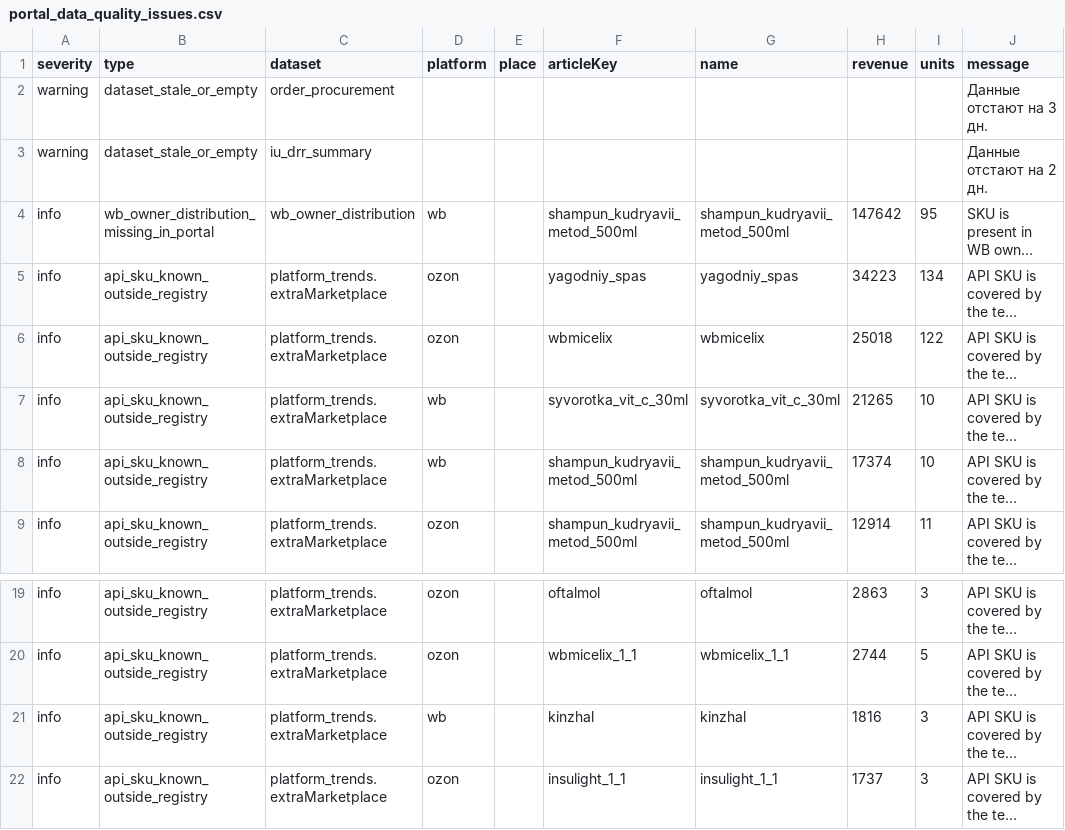
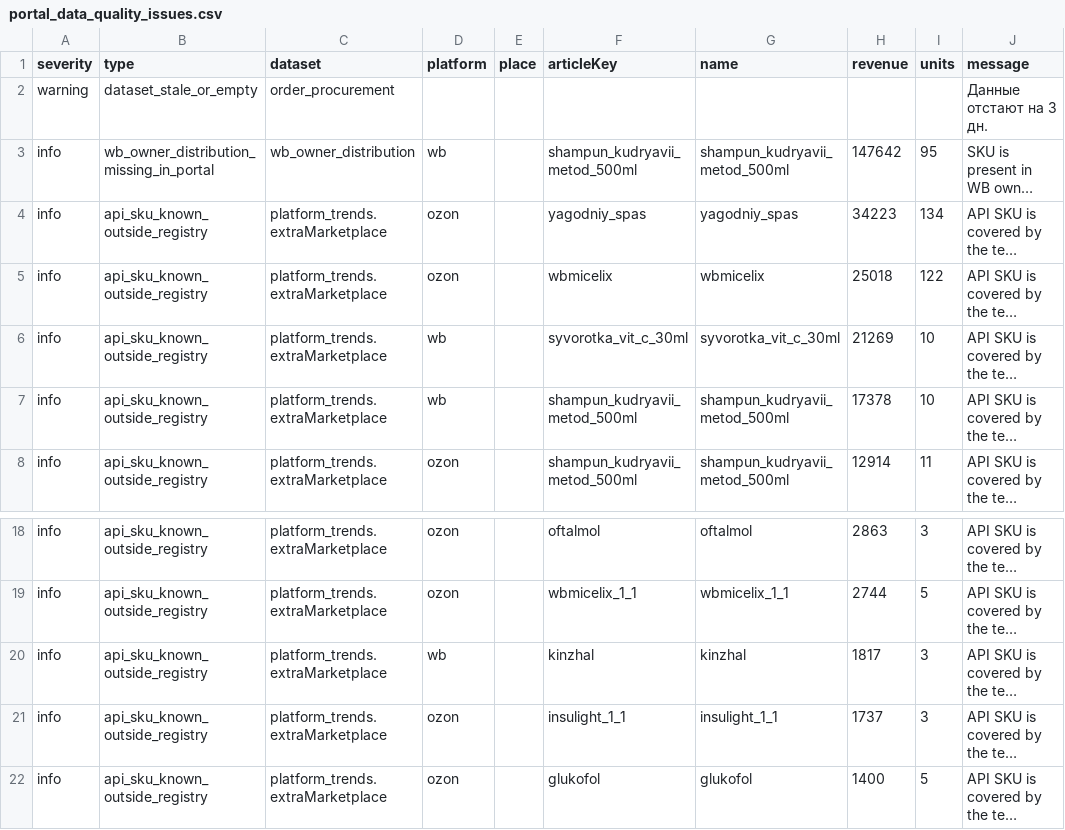
Before and after one commit to Alisia777/Harisma, a CSV file: data/portal_data_quality_issues.csv, drawn as a sheet; only a part is shown, gaps mark what is left out; the shorter side is filled out with more unchanged rows; long unchanged cells end in …; removed rows and columns are numbered as before the commit, all else as after; the diff names each change by its address in the sheet, - before the commit and + after, or states it on an @@ line.

Commit message:
Refresh portal data and stabilize task filters

```diff
--- a/data/portal_data_quality_issues.csv
+++ b/data/portal_data_quality_issues.csv
-row 3: warning | dataset_stale_or_empty | iu_drr_summary |  |  |  |  |  |  | Данные отстают на 2 дн.
-H6 (revenue): 21265
+H6 (revenue): 21269
-H7 (revenue): 17374
+H7 (revenue): 17378
-H20 (revenue): 1816
+H20 (revenue): 1817
```
Also changed, not shown: 39 other files.
